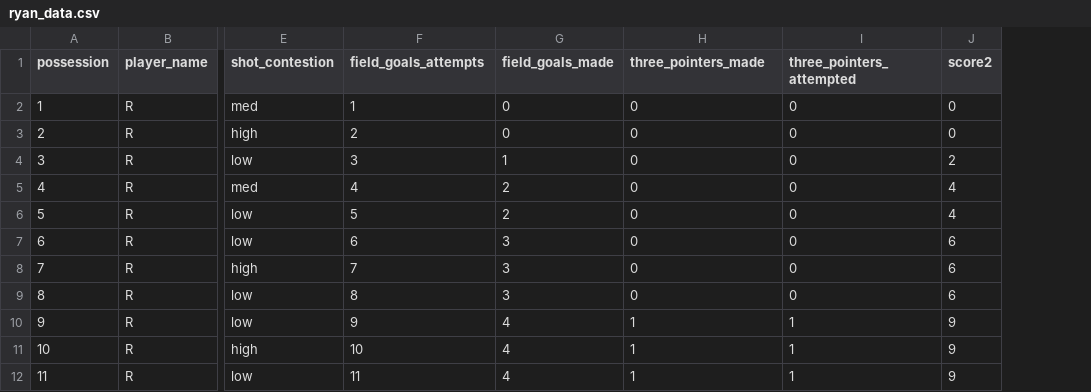
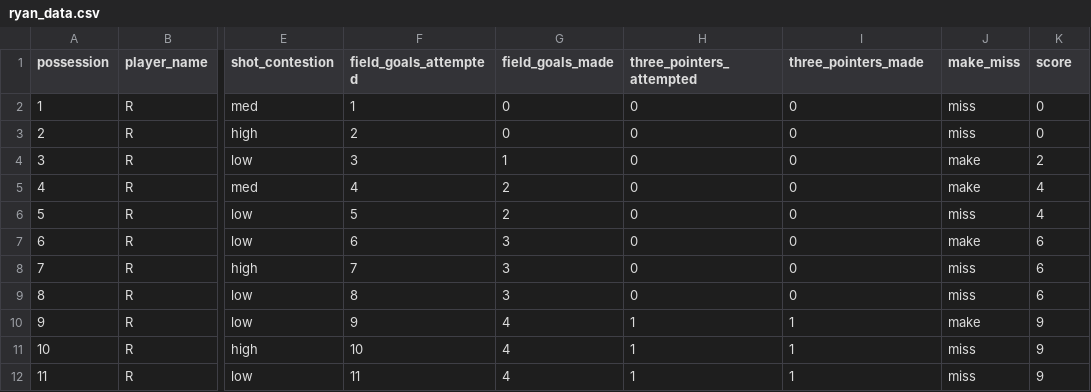
Before and after one commit to kevpeng/stat209-s18-kevpeng, a CSV file: ryan_data.csv, drawn as a sheet; only a part is shown, gaps mark what is left out; addresses are those after the commit; the diff names each change by its address in the sheet, - before the commit and + after, or states it on an @@ line.

```diff
--- a/ryan_data.csv
+++ b/ryan_data.csv
+column J (make_miss), rows 2-12: miss | miss | make | make | miss | make | miss | miss | make | miss | miss
-F1: field_goals_attempts
+F1: field_goals_attempted
-H1: three_pointers_made
+H1: three_pointers_attempted
-I1: three_pointers_attempted
+I1: three_pointers_made
-K1: score2
+K1: score
```
Also changed, not shown: kevin_data.csv.
